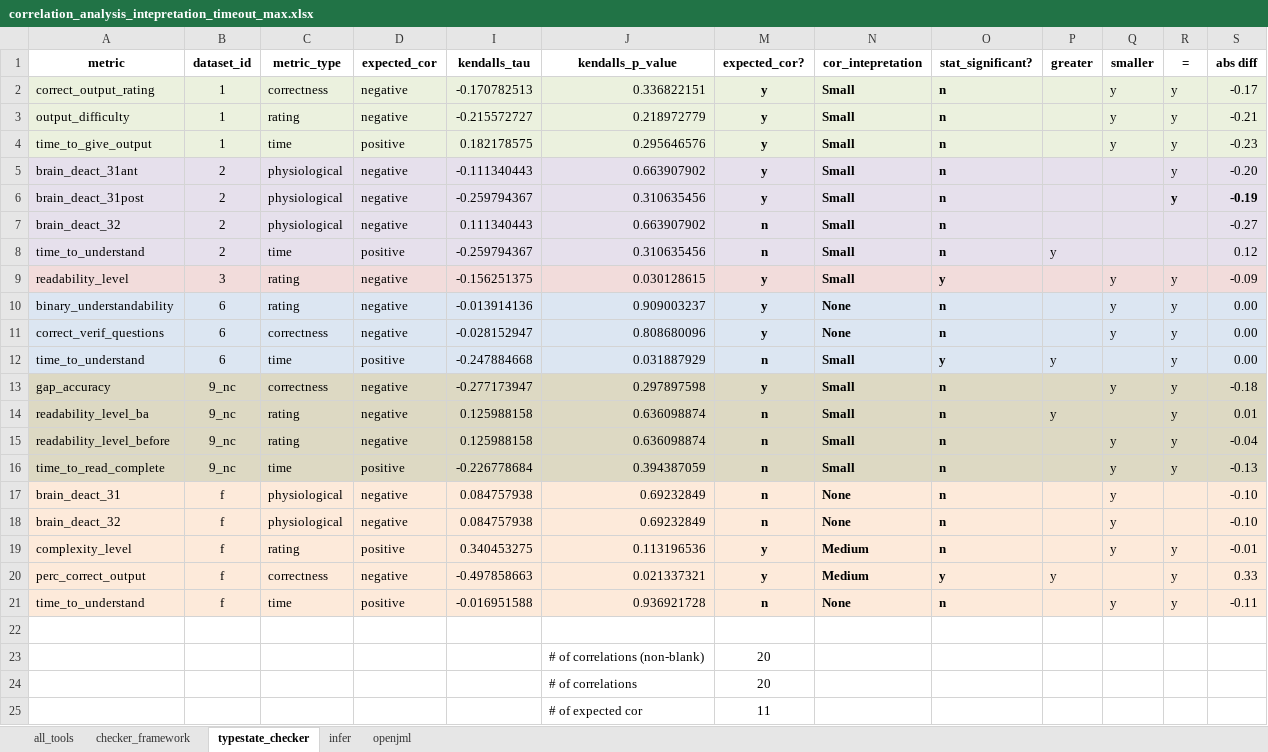
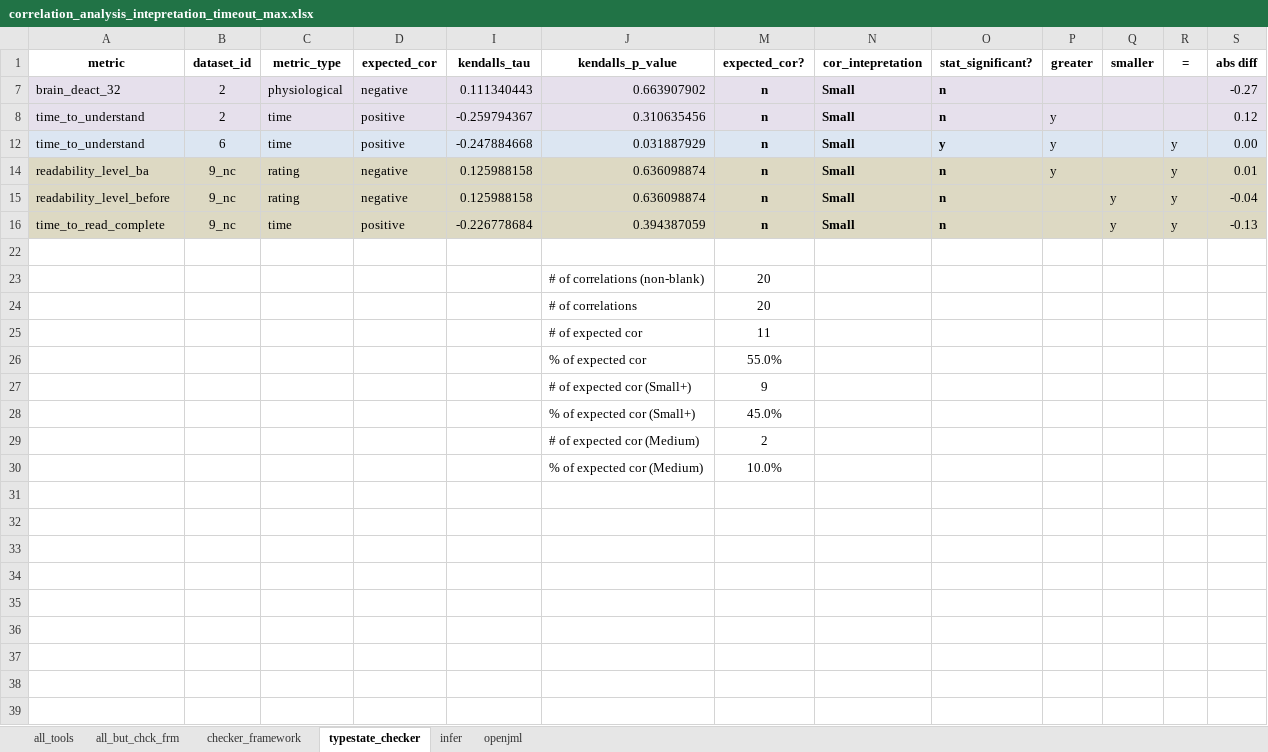
Before and after one commit to sea-lab-wm/complexity-verification-project, an Excel workbook: data/correlation_analysis_intepretation_timeout_max.xlsx, sheet typestate_checker, drawn as a sheet; only a part is shown; the shorter side is filled out with more unchanged rows; values as stored, in another font and other column widths than the file's, no borders; the diff names each change by its address in the sheet, - before the commit and + after, or states it on an @@ line.

```diff
--- a/data/correlation_analysis_intepretation_timeout_max.xlsx (sheet typestate_checker)
+++ b/data/correlation_analysis_intepretation_timeout_max.xlsx (sheet typestate_checker)
+sheet tab: all_but_chck_frm
@@ row 2 hidden: correct_output_rating | 1 | correctness | negative | -0.170782513 | 0.336822151 | y | Small | n |  | y | y | -0.17 @@
@@ row 3 hidden: output_difficulty | 1 | rating | negative | -0.215572727 | 0.218972779 | y | Small | n |  | y | y | -0.21 @@
@@ row 4 hidden: time_to_give_output | 1 | time | positive | 0.182178575 | 0.295646576 | y | Small | n |  | y | y | -0.23 @@
@@ row 5 hidden: brain_deact_31ant | 2 | physiological | negative | -0.111340443 | 0.663907902 | y | Small | n |  |  | y | -0.20 @@
@@ row 6 hidden: brain_deact_31post | 2 | physiological | negative | -0.259794367 | 0.310635456 | y | Small | n |  |  | y | -0.19 @@
-row 9: readability_level | 3 | rating | negative | -0.156251375 | 0.030128615 | y | Small | y |  | y | y | -0.09
@@ row 10 hidden: binary_understandability | 6 | rating | negative | -0.013914136 | 0.909003237 | y | None | n |  | y | y | 0.00 @@
@@ row 11 hidden: correct_verif_questions | 6 | correctness | negative | -0.028152947 | 0.808680096 | y | None | n |  | y | y | 0.00 @@
@@ row 13 hidden: gap_accuracy | 9_nc | correctness | negative | -0.277173947 | 0.297897598 | y | Small | n |  | y | y | -0.18 @@
@@ row 17 hidden: brain_deact_31 | f | physiological | negative | 0.084757938 | 0.69232849 | n | None | n |  | y |  | -0.10 @@
@@ row 18 hidden: brain_deact_32 | f | physiological | negative | 0.084757938 | 0.69232849 | n | None | n |  | y |  | -0.10 @@
@@ row 19 hidden: complexity_level | f | rating | positive | 0.340453275 | 0.113196536 | y | Medium | n |  | y | y | -0.01 @@
@@ row 20 hidden: perc_correct_output | f | correctness | negative | -0.497858663 | 0.021337321 | y | Medium | y | y |  | y | 0.33 @@
@@ row 21 hidden: time_to_understand | f | time | positive | -0.016951588 | 0.936921728 | n | None | n |  | y | y | -0.11 @@
```
Also changed, not shown: sheet all_tools, sheet checker_framework, hidden cells, 39 other files.
